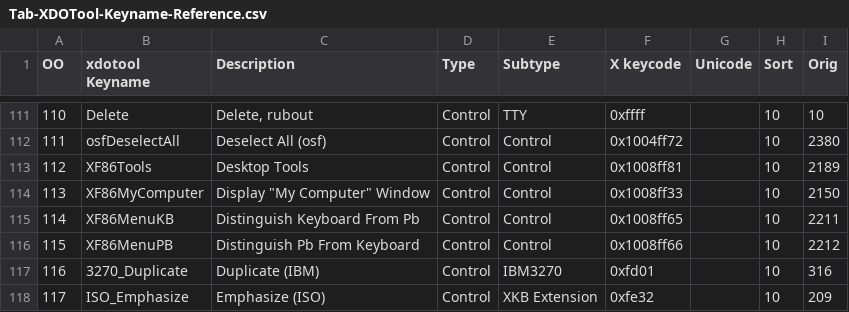
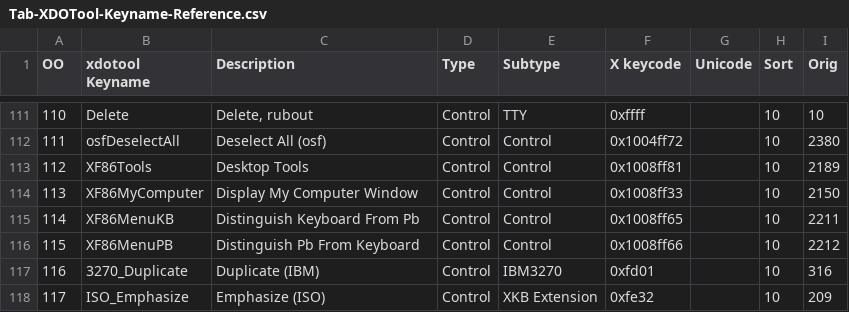
Before and after one commit to Avante-Vangard/AV-MidiMacros, a CSV file: Tab-XDOTool-Keyname-Reference.csv, drawn as a sheet; only a part is shown, gaps mark what is left out.

Commit message:
Update Tab-XDOTool-Keyname-Reference.csv

```diff
--- a/Tab-XDOTool-Keyname-Reference.csv
+++ b/Tab-XDOTool-Keyname-Reference.csv
@@ -113,3 +113,3 @@ OO	xdotool Keyname	Description	Type	Subtype	X keycode	Unicode	Sort	Orig
 112	XF86Tools	Desktop Tools	Control	Control	0x1008ff81		10	2189
-113	XF86MyComputer	Display "My Computer" Window	Control	Control	0x1008ff33		10	2150
+113	XF86MyComputer	Display My Computer Window	Control	Control	0x1008ff33		10	2150
 114	XF86MenuKB	Distinguish Keyboard From Pb	Control	Control	0x1008ff65		10	2211
```
